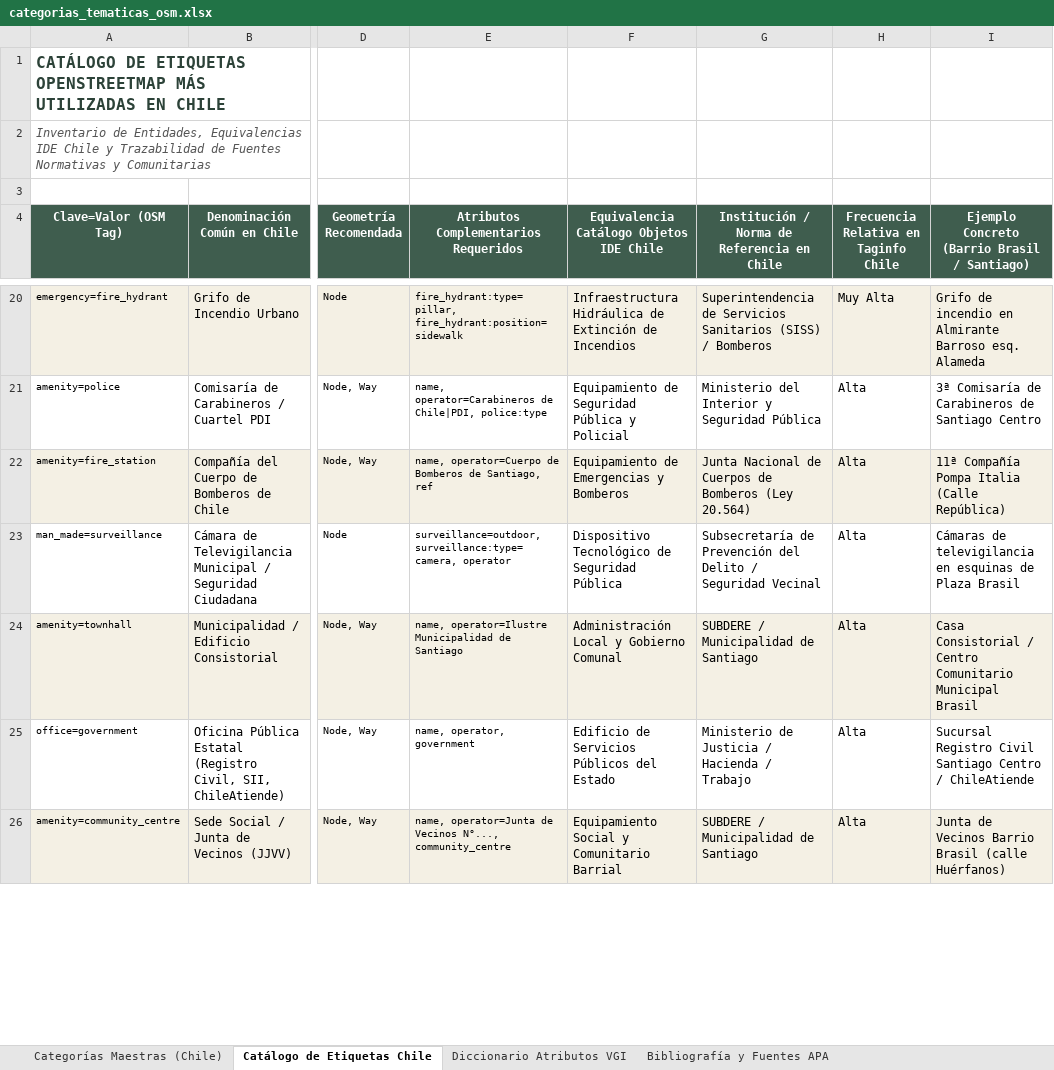
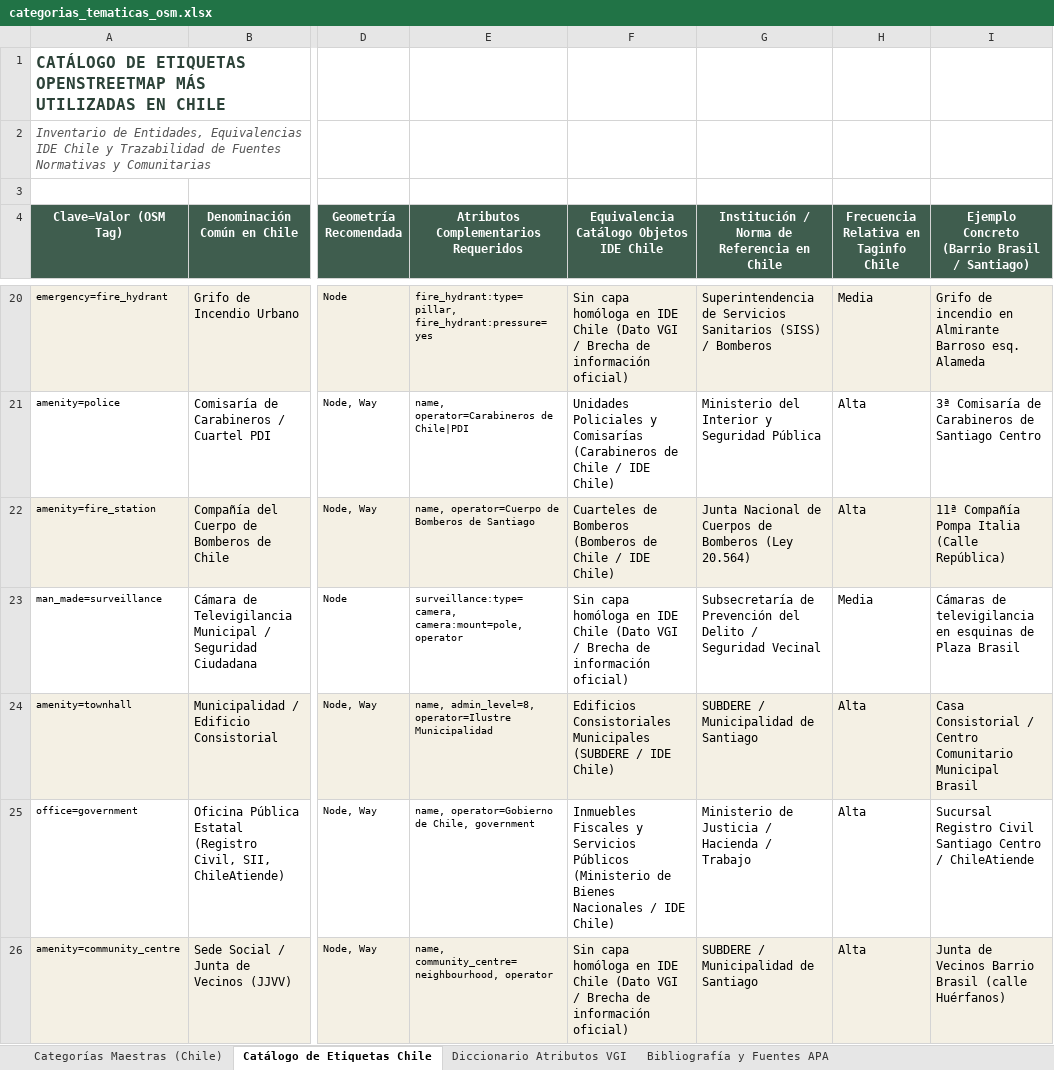
Before and after one commit to GEOJOTA/atlas_vgi_territorial, an Excel workbook: docs/categorias_tematicas_osm.xlsx, sheet Catálogo de Etiquetas Chile, drawn as a sheet; only a part is shown, gaps mark what is left out; values as stored, in another font and other column widths than the file's, no borders; the diff covers the shown part only; the diff names each change by its address in the sheet, - before the commit and + after, or states it on an @@ line.

Commit message:
feat(api-backrooms): integrar Taginfo, OQT y OSMCha en frontend, sincerar homologias IDE Chile y acentuar diseno backrooms

```diff
--- a/docs/categorias_tematicas_osm.xlsx (sheet Catálogo de Etiquetas Chile)
+++ b/docs/categorias_tematicas_osm.xlsx (sheet Catálogo de Etiquetas Chile)
-E20: fire_hydrant:type=pillar, fire_hydrant:position=sidewalk
+E20: fire_hydrant:type=pillar, fire_hydrant:pressure=yes
-F20: Infraestructura Hidráulica de Extinción de Incendios
+F20: Sin capa homóloga en IDE Chile (Dato VGI / Brecha de información oficial)
-H20: Muy Alta
+H20: Media
-E21: …operator=Carabineros de Chile|PDI, police:type
+E21: …operator=Carabineros de Chile|PDI
-F21: Equipamiento de Seguridad Pública y Policial
+F21: Unidades Policiales y Comisarías (Carabineros de Chile / IDE Chile)
-E22: …Bomberos de Santiago, ref
+E22: …Bomberos de Santiago
-F22: Equipamiento de Emergencias y Bomberos
+F22: Cuarteles de Bomberos (Bomberos de Chile / IDE Chile)
-E23: surveillance=outdoor, surveillance:type=camera, operator
+E23: surveillance:type=camera, camera:mount=pole, operator
-F23: Dispositivo Tecnológico de Seguridad Pública
+F23: Sin capa homóloga en IDE Chile (Dato VGI / Brecha de información oficial)
-H23: Alta
+H23: Media
-E24: name, operator=Ilustre Municipalidad de Santiago
+E24: name, admin_level=8, operator=Ilustre Municipalidad
-F24: Administración Local y Gobierno Comunal
+F24: Edificios Consistoriales Municipales (SUBDERE / IDE Chile)
-E25: name, operator, government
+E25: name, operator=Gobierno de Chile, government
-F25: Edificio de Servicios Públicos del Estado
+F25: Inmuebles Fiscales y Servicios Públicos (Ministerio de Bienes Nacionales / IDE Chile)
-E26: name, operator=Junta de Vecinos N°..., community_centre
+E26: name, community_centre=neighbourhood, operator
-F26: Equipamiento Social y Comunitario Barrial
+F26: Sin capa homóloga en IDE Chile (Dato VGI / Brecha de información oficial)
```
Also changed, not shown: 198 edited cells elsewhere in this sheet, docs/catalogo_fuentes_vgi.xlsx, docs/perfil_metadatos_vgi.xlsx, 12 other files.
